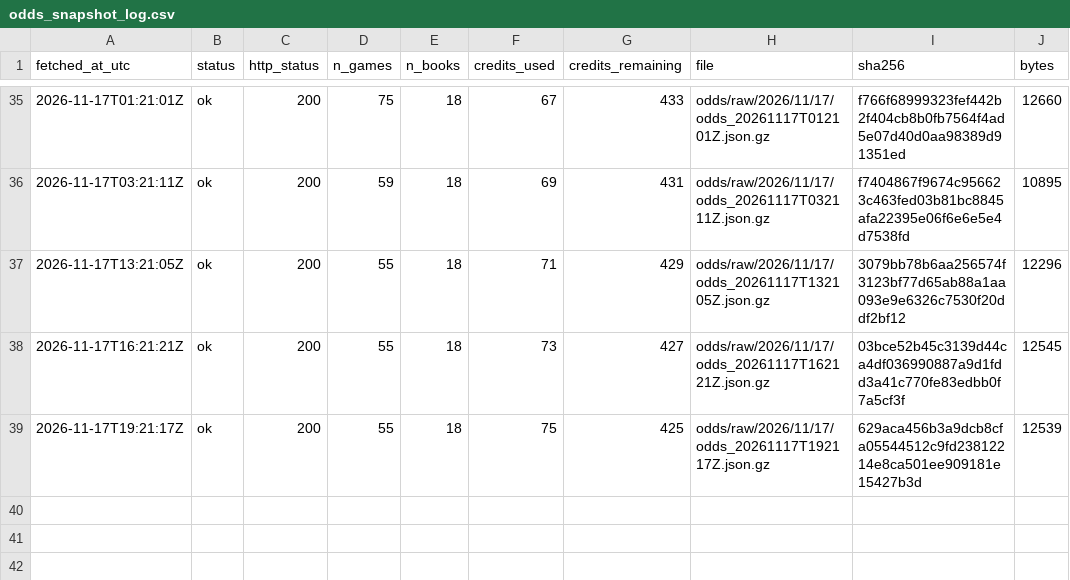
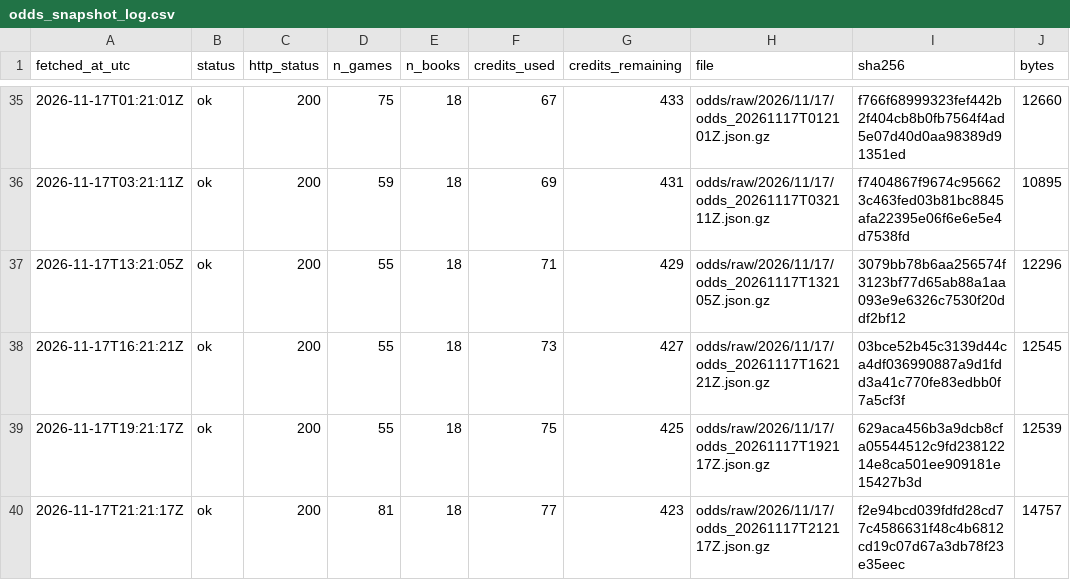
Before and after one commit to ohektner/shac-sb-index, a CSV file: data/status/odds_snapshot_log.csv, drawn as a sheet; only a part is shown, gaps mark what is left out; the diff names each change by its address in the sheet, - before the commit and + after, or states it on an @@ line.

```diff
--- a/data/status/odds_snapshot_log.csv
+++ b/data/status/odds_snapshot_log.csv
+row 40: 2026-11-17T21:21:17Z | ok | 200 | 81 | 18 | 77 | 423 | odds/raw/2026/11/17/odds_20261117T212117Z.json.gz | f2e94bcd039fdfd28cd77c4586631f48c4b6812cd19c07d67a3db78f23e35eec | 14757
```
